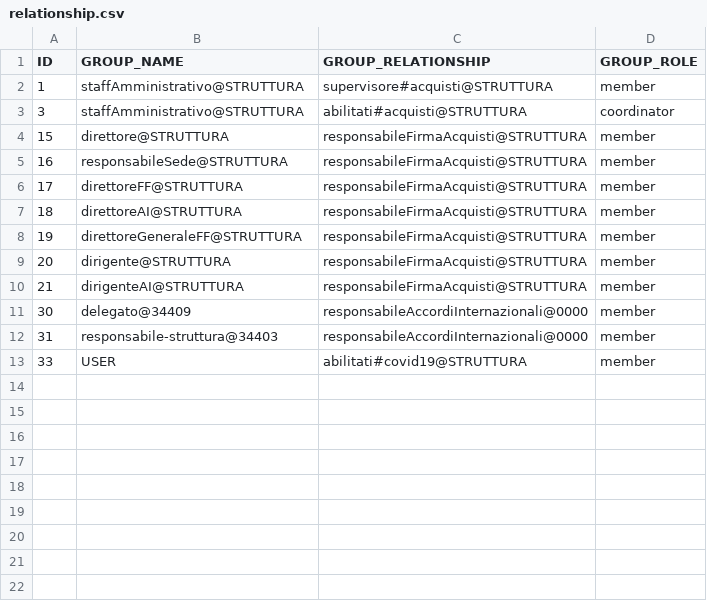
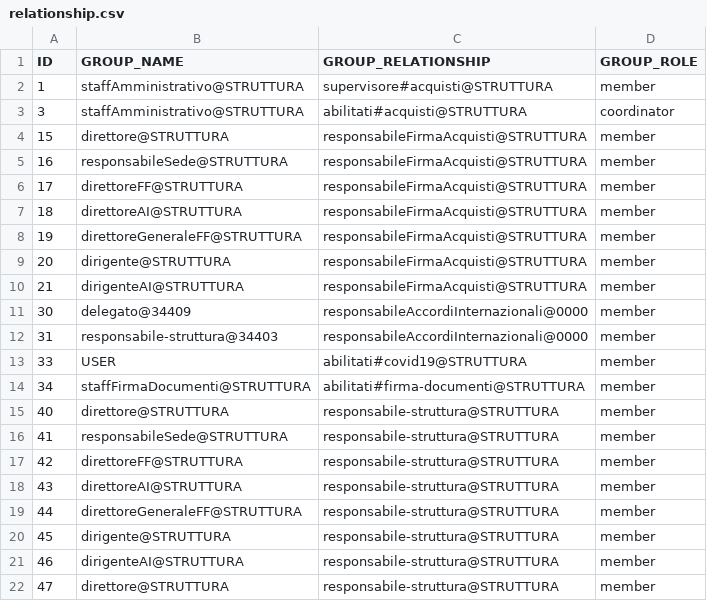
Before and after one commit to consiglionazionaledellericerche/sprint-flows, a CSV file: src/main/resources/config/liquibase/cnr/new/relationship.csv, drawn as a sheet.

Commit message:
settaggio in relationship staffFirmaDocumenti come abilitati#firma-documenti

```diff
--- a/src/main/resources/config/liquibase/cnr/new/relationship.csv
+++ b/src/main/resources/config/liquibase/cnr/new/relationship.csv
@@ -13 +13,10 @@ ID;GROUP_NAME;GROUP_RELATIONSHIP;GROUP_ROLE
 33;USER;abilitati#covid19@STRUTTURA;member
+34;staffFirmaDocumenti@STRUTTURA;abilitati#firma-documenti@STRUTTURA;member
+40;direttore@STRUTTURA;responsabile-struttura@STRUTTURA;member
+41;responsabileSede@STRUTTURA;responsabile-struttura@STRUTTURA;member
+42;direttoreFF@STRUTTURA;responsabile-struttura@STRUTTURA;member
+43;direttoreAI@STRUTTURA;responsabile-struttura@STRUTTURA;member
+44;direttoreGeneraleFF@STRUTTURA;responsabile-struttura@STRUTTURA;member
+45;dirigente@STRUTTURA;responsabile-struttura@STRUTTURA;member
+46;dirigenteAI@STRUTTURA;responsabile-struttura@STRUTTURA;member
+47;direttore@STRUTTURA;responsabile-struttura@STRUTTURA;member
```
